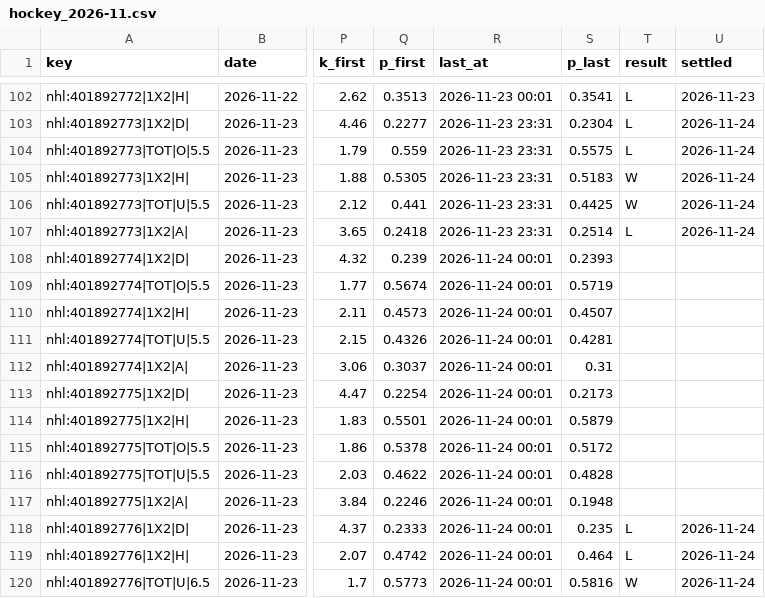
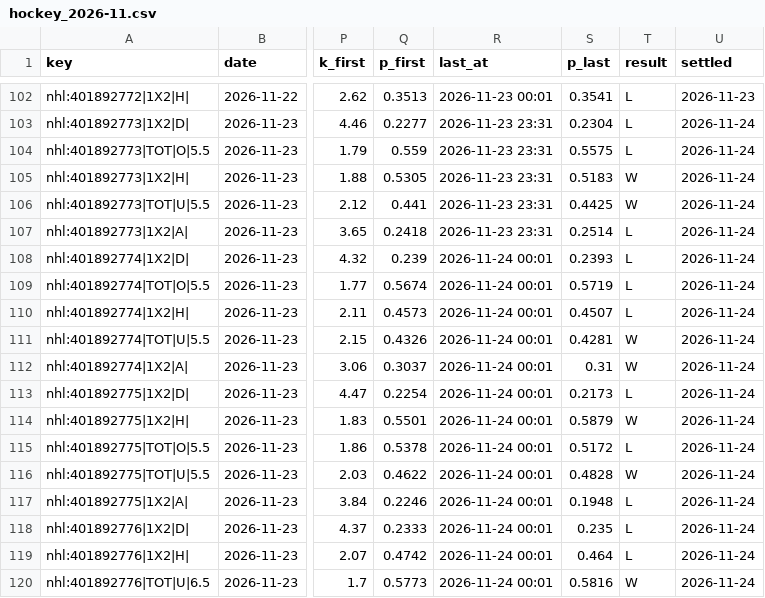
Before and after one commit to vassoffat-cell/tennisbot, a CSV file: hockey/data/shadow/hockey_2026-11.csv, drawn as a sheet; only a part is shown, gaps mark what is left out; the diff names each change by its address in the sheet, - before the commit and + after, or states it on an @@ line.

Commit message:
Data update 2026-11-24

```diff
--- a/hockey/data/shadow/hockey_2026-11.csv
+++ b/hockey/data/shadow/hockey_2026-11.csv
-T108:T110 (result): (empty)
+T108:T110 (result): L
-U108:U117 (settled): (empty)
+U108:U117 (settled): 2026-11-24
-T111:T112 (result): (empty)
+T111:T112 (result): W
-T113 (result): (empty)
+T113 (result): L
-T114 (result): (empty)
+T114 (result): W
-T115 (result): (empty)
+T115 (result): L
-T116 (result): (empty)
+T116 (result): W
-T117 (result): (empty)
+T117 (result): L
```
Also changed, not shown: 5 other files.
